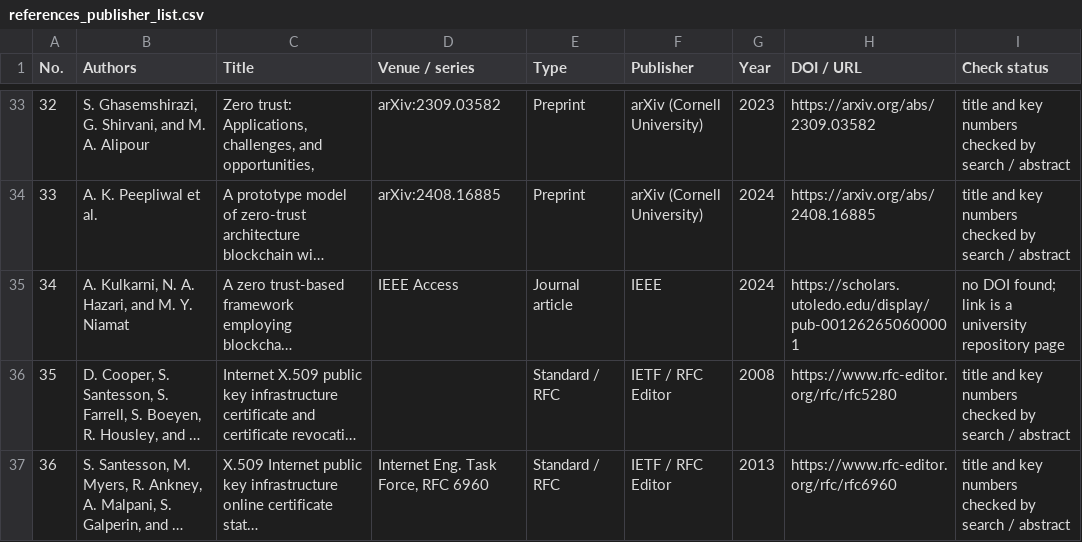
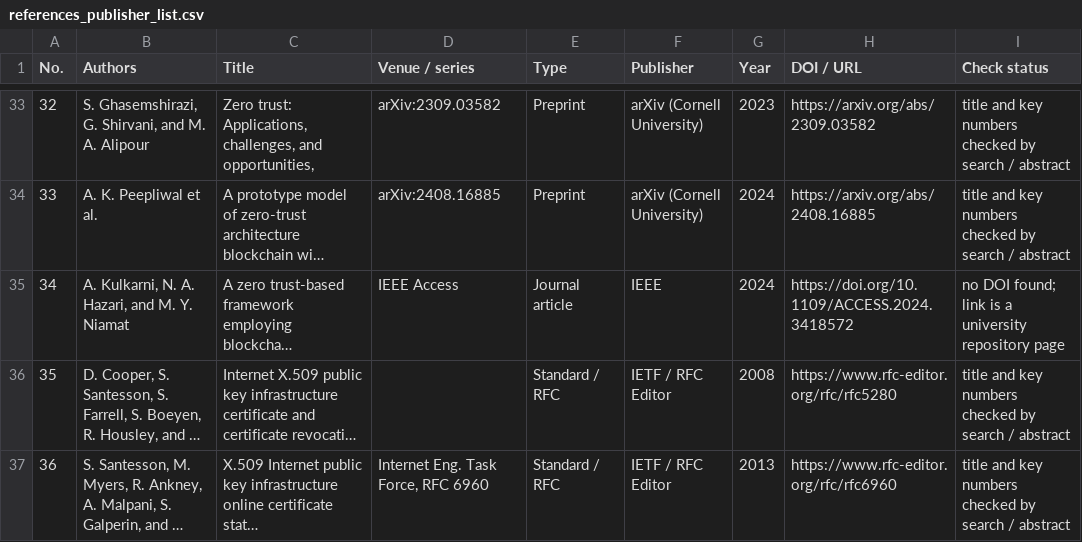
Before and after one commit to irfanrazanaqvi/bc-zta-iiot-experiments, a CSV file: paper/references_publisher_list.csv, drawn as a sheet; only a part is shown, gaps mark what is left out; long unchanged cells end in …; the diff names each change by its address in the sheet, - before the commit and + after, or states it on an @@ line.

```diff
--- a/paper/references_publisher_list.csv
+++ b/paper/references_publisher_list.csv
-H35 (DOI / URL): https://scholars.utoledo.edu/display/pub-001262650600001
+H35 (DOI / URL): https://doi.org/10.1109/ACCESS.2024.3418572
```
Also changed, not shown: 5 other files.
